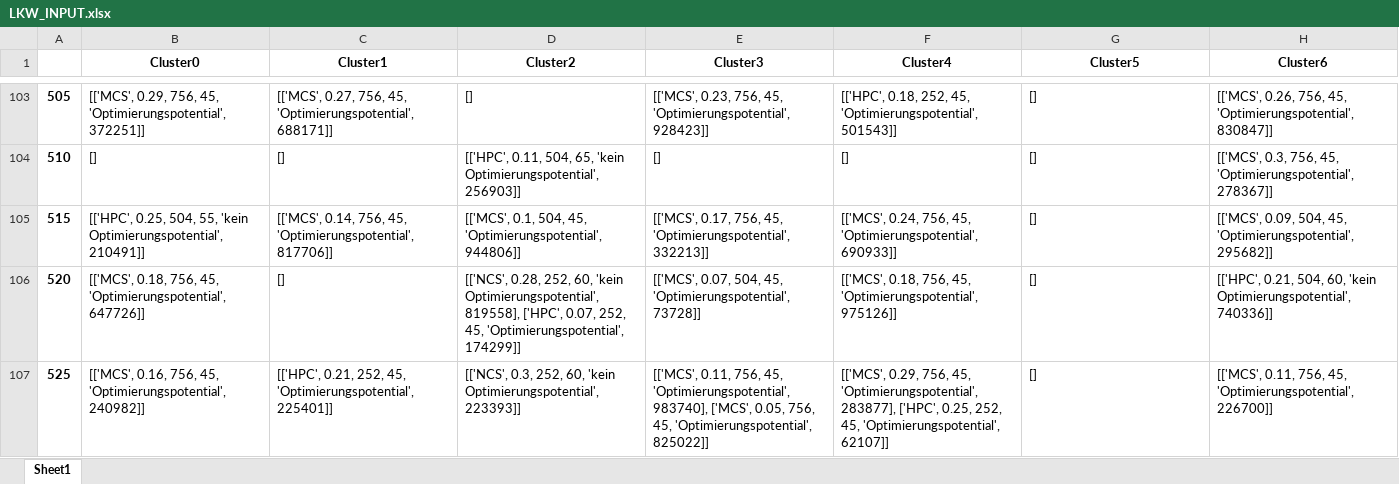
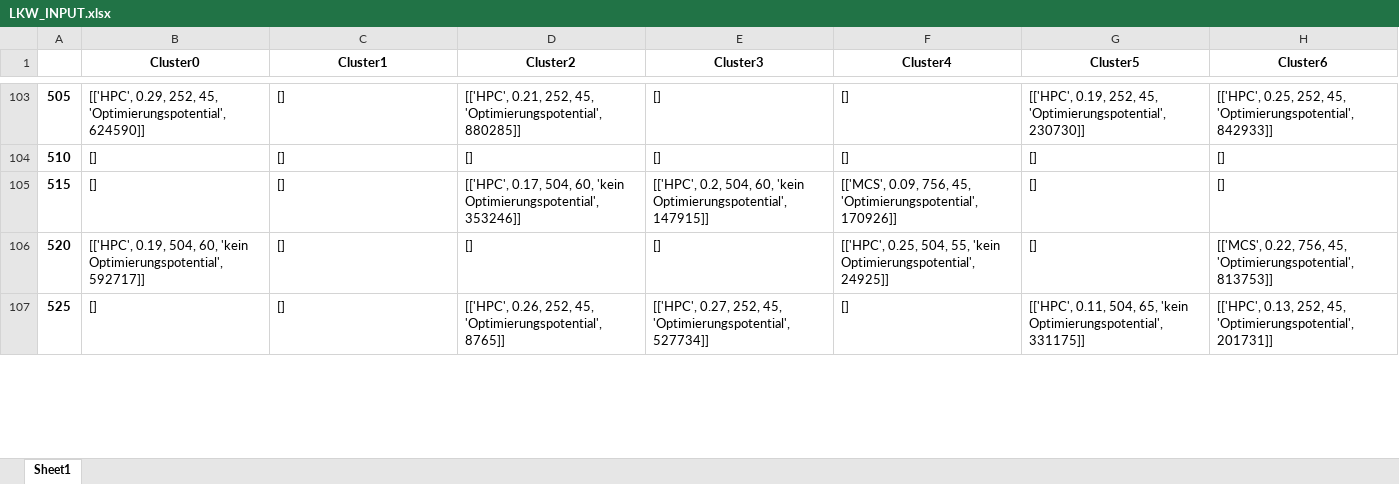
Before and after one commit to SchalkeFelix/Masterarbeit1, an Excel workbook: LKW_INPUT.xlsx, sheet Sheet1, drawn as a sheet; only a part is shown, gaps mark what is left out; values as stored, in another font and other column widths than the file's, no borders; the diff covers the shown part only; the diff names each change by its address in the sheet, - before the commit and + after, or states it on an @@ line.

```diff
--- a/LKW_INPUT.xlsx (sheet Sheet1)
+++ b/LKW_INPUT.xlsx (sheet Sheet1)
-B103 (Cluster0): [['MCS', 0.29, 756, 45, 'Optimierungspotential', 372251]]
+B103 (Cluster0): [['HPC', 0.29, 252, 45, 'Optimierungspotential', 624590]]
-C103 (Cluster1): [['MCS', 0.27, 756, 45, 'Optimierungspotential', 688171]]
+C103 (Cluster1): []
-D103 (Cluster2): []
+D103 (Cluster2): [['HPC', 0.21, 252, 45, 'Optimierungspotential', 880285]]
-E103 (Cluster3): [['MCS', 0.23, 756, 45, 'Optimierungspotential', 928423]]
+E103 (Cluster3): []
-F103 (Cluster4): [['HPC', 0.18, 252, 45, 'Optimierungspotential', 501543]]
+F103 (Cluster4): []
-G103 (Cluster5): []
+G103 (Cluster5): [['HPC', 0.19, 252, 45, 'Optimierungspotential', 230730]]
-H103 (Cluster6): [['MCS', 0.26, 756, 45, 'Optimierungspotential', 830847]]
+H103 (Cluster6): [['HPC', 0.25, 252, 45, 'Optimierungspotential', 842933]]
-D104 (Cluster2): [['HPC', 0.11, 504, 65, 'kein Optimierungspotential', 256903]]
+D104 (Cluster2): []
-H104 (Cluster6): [['MCS', 0.3, 756, 45, 'Optimierungspotential', 278367]]
+H104 (Cluster6): []
-B105 (Cluster0): [['HPC', 0.25, 504, 55, 'kein Optimierungspotential', 210491]]
+B105 (Cluster0): []
-C105 (Cluster1): [['MCS', 0.14, 756, 45, 'Optimierungspotential', 817706]]
+C105 (Cluster1): []
-D105 (Cluster2): [['MCS', 0.1, 504, 45, 'Optimierungspotential', 944806]]
+D105 (Cluster2): [['HPC', 0.17, 504, 60, 'kein Optimierungspotential', 353246]]
-E105 (Cluster3): [['MCS', 0.17, 756, 45, 'Optimierungspotential', 332213]]
+E105 (Cluster3): [['HPC', 0.2, 504, 60, 'kein Optimierungspotential', 147915]]
-F105 (Cluster4): [['MCS', 0.24, 756, 45, 'Optimierungspotential', 690933]]
+F105 (Cluster4): [['MCS', 0.09, 756, 45, 'Optimierungspotential', 170926]]
-H105 (Cluster6): [['MCS', 0.09, 504, 45, 'Optimierungspotential', 295682]]
+H105 (Cluster6): []
-B106 (Cluster0): [['MCS', 0.18, 756, 45, 'Optimierungspotential', 647726]]
+B106 (Cluster0): [['HPC', 0.19, 504, 60, 'kein Optimierungspotential', 592717]]
-D106 (Cluster2): [['NCS', 0.28, 252, 60, 'kein Optimierungspotential', 819558], ['HPC', 0.07, 252, 45, 'Optimierungspotential', 174299]]
+D106 (Cluster2): []
-E106 (Cluster3): [['MCS', 0.07, 504, 45, 'Optimierungspotential', 73728]]
+E106 (Cluster3): []
-F106 (Cluster4): [['MCS', 0.18, 756, 45, 'Optimierungspotential', 975126]]
+F106 (Cluster4): [['HPC', 0.25, 504, 55, 'kein Optimierungspotential', 24925]]
-H106 (Cluster6): [['HPC', 0.21, 504, 60, 'kein Optimierungspotential', 740336]]
+H106 (Cluster6): [['MCS', 0.22, 756, 45, 'Optimierungspotential', 813753]]
-B107 (Cluster0): [['MCS', 0.16, 756, 45, 'Optimierungspotential', 240982]]
+B107 (Cluster0): []
-C107 (Cluster1): [['HPC', 0.21, 252, 45, 'Optimierungspotential', 225401]]
+C107 (Cluster1): []
-D107 (Cluster2): [['NCS', 0.3, 252, 60, 'kein Optimierungspotential', 223393]]
+D107 (Cluster2): [['HPC', 0.26, 252, 45, 'Optimierungspotential', 8765]]
-E107 (Cluster3): [['MCS', 0.11, 756, 45, 'Optimierungspotential', 983740], ['MCS', 0.05, 756, 45, 'Optimierungspotential', 825022]]
+E107 (Cluster3): [['HPC', 0.27, 252, 45, 'Optimierungspotential', 527734]]
-F107 (Cluster4): [['MCS', 0.29, 756, 45, 'Optimierungspotential', 283877], ['HPC', 0.25, 252, 45, 'Optimierungspotential', 62107]]
+F107 (Cluster4): []
-G107 (Cluster5): []
+G107 (Cluster5): [['HPC', 0.11, 504, 65, 'kein Optimierungspotential', 331175]]
-H107 (Cluster6): [['MCS', 0.11, 756, 45, 'Optimierungspotential', 226700]]
+H107 (Cluster6): [['HPC', 0.13, 252, 45, 'Optimierungspotential', 201731]]
```
Also changed, not shown: 1297 edited cells elsewhere in this sheet, beispieltage.xlsx, 23 other files.
